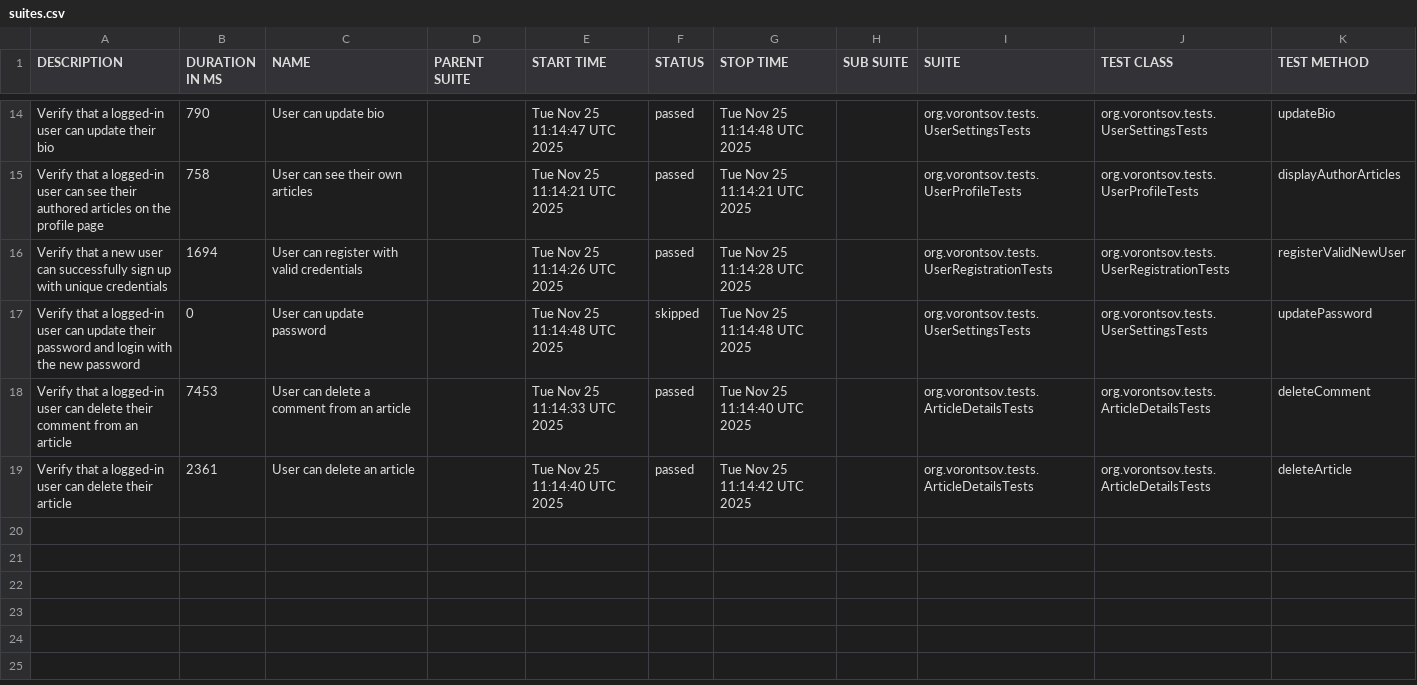
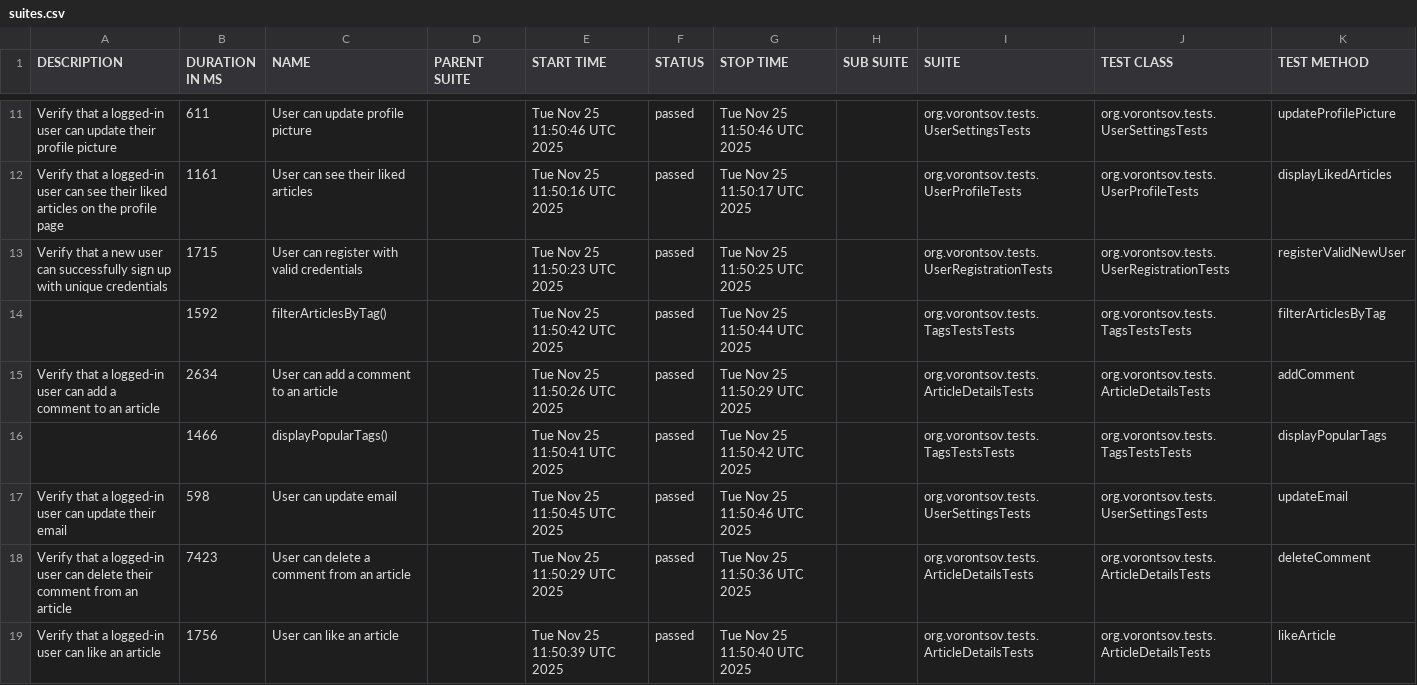
Before and after one commit to alexvrntsv/realworld-qa-automation, a CSV file: data/suites.csv, drawn as a sheet; only a part is shown, gaps mark what is left out; the diff covers the shown part only.

```diff
--- a/data/suites.csv
+++ b/data/suites.csv
@@ -14,6 +11,9 @@
-"Verify that a logged-in user can update their bio","790","User can update bio","","Tue Nov 25 11:14:47 UTC 2025","passed","Tue Nov 25 11:14:48 UTC 2025","","org.vorontsov.tests.UserSettingsTests","org.vorontsov.tests.UserSettingsTests","updateBio"
-"Verify that a logged-in user can see their authored articles on the profile page","758","User can see their own articles","","Tue Nov 25 11:14:21 UTC 2025","passed","Tue Nov 25 11:14:21 UTC 2025","","org.vorontsov.tests.UserProfileTests","org.vorontsov.tests.UserProfileTests","displayAuthorArticles"
-"Verify that a new user can successfully sign up with unique credentials","1694","User can register with valid credentials","","Tue Nov 25 11:14:26 UTC 2025","passed","Tue Nov 25 11:14:28 UTC 2025","","org.vorontsov.tests.UserRegistrationTests","org.vorontsov.tests.UserRegistrationTests","registerValidNewUser"
-"Verify that a logged-in user can update their password and login with the new password","0","User can update password","","Tue Nov 25 11:14:48 UTC 2025","skipped","Tue Nov 25 11:14:48 UTC 2025","","org.vorontsov.tests.UserSettingsTests","org.vorontsov.tests.UserSettingsTests","updatePassword"
-"Verify that a logged-in user can delete their comment from an article","7453","User can delete a comment from an article","","Tue Nov 25 11:14:33 UTC 2025","passed","Tue Nov 25 11:14:40 UTC 2025","","org.vorontsov.tests.ArticleDetailsTests","org.vorontsov.tests.ArticleDetailsTests","deleteComment"
-"Verify that a logged-in user can delete their article","2361","User can delete an article","","Tue Nov 25 11:14:40 UTC 2025","passed","Tue Nov 25 11:14:42 UTC 2025","","org.vorontsov.tests.ArticleDetailsTests","org.vorontsov.tests.ArticleDetailsTests","deleteArticle"
+"Verify that a logged-in user can update their profile picture","611","User can update profile picture","","Tue Nov 25 11:50:46 UTC 2025","passed","Tue Nov 25 11:50:46 UTC 2025","","org.vorontsov.tests.UserSettingsTests","org.vorontsov.tests.UserSettingsTests","updateProfilePicture"
+"Verify that a logged-in user can see their liked articles on the profile page","1161","User can see their liked articles","","Tue Nov 25 11:50:16 UTC 2025","passed","Tue Nov 25 11:50:17 UTC 2025","","org.vorontsov.tests.UserProfileTests","org.vorontsov.tests.UserProfileTests","displayLikedArticles"
+"Verify that a new user can successfully sign up with unique credentials","1715","User can register with valid credentials","","Tue Nov 25 11:50:23 UTC 2025","passed","Tue Nov 25 11:50:25 UTC 2025","","org.vorontsov.tests.UserRegistrationTests","org.vorontsov.tests.UserRegistrationTests","registerValidNewUser"
+"","1592","filterArticlesByTag()","","Tue Nov 25 11:50:42 UTC 2025","passed","Tue Nov 25 11:50:44 UTC 2025","","org.vorontsov.tests.TagsTestsTests","org.vorontsov.tests.TagsTestsTests","filterArticlesByTag"
+"Verify that a logged-in user can add a comment to an article","2634","User can add a comment to an article","","Tue Nov 25 11:50:26 UTC 2025","passed","Tue Nov 25 11:50:29 UTC 2025","","org.vorontsov.tests.ArticleDetailsTests","org.vorontsov.tests.ArticleDetailsTests","addComment"
+"","1466","displayPopularTags()","","Tue Nov 25 11:50:41 UTC 2025","passed","Tue Nov 25 11:50:42 UTC 2025","","org.vorontsov.tests.TagsTestsTests","org.vorontsov.tests.TagsTestsTests","displayPopularTags"
+"Verify that a logged-in user can update their email","598","User can update email","","Tue Nov 25 11:50:45 UTC 2025","passed","Tue Nov 25 11:50:46 UTC 2025","","org.vorontsov.tests.UserSettingsTests","org.vorontsov.tests.UserSettingsTests","updateEmail"
+"Verify that a logged-in user can delete their comment from an article","7423","User can delete a comment from an article","","Tue Nov 25 11:50:29 UTC 2025","passed","Tue Nov 25 11:50:36 UTC 2025","","org.vorontsov.tests.ArticleDetailsTests","org.vorontsov.tests.ArticleDetailsTests","deleteComment"
+"Verify that a logged-in user can like an article","1756","User can like an article","","Tue Nov 25 11:50:39 UTC 2025","passed","Tue Nov 25 11:50:40 UTC 2025","","org.vorontsov.tests.ArticleDetailsTests","org.vorontsov.tests.ArticleDetailsTests","likeArticle"
```
Also changed, not shown: 4 added rows, 7 removed rows and 18 edited cells elsewhere in this file, data/behaviors.csv, 57 other files.
